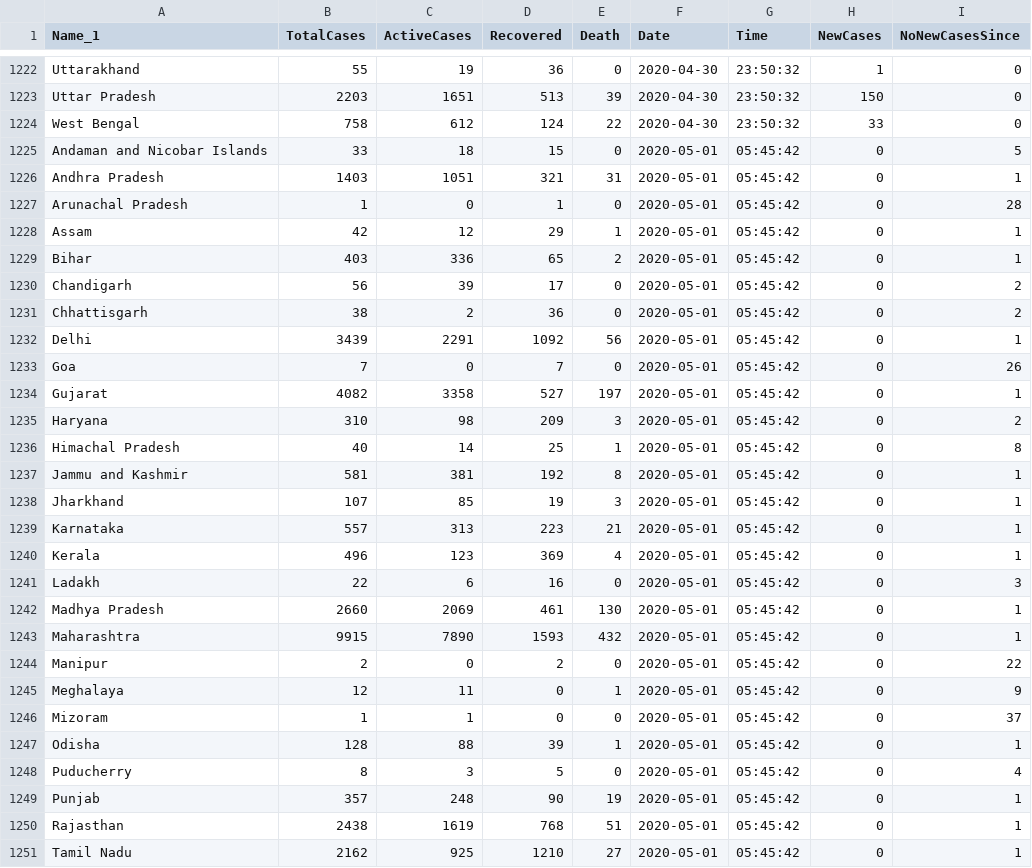
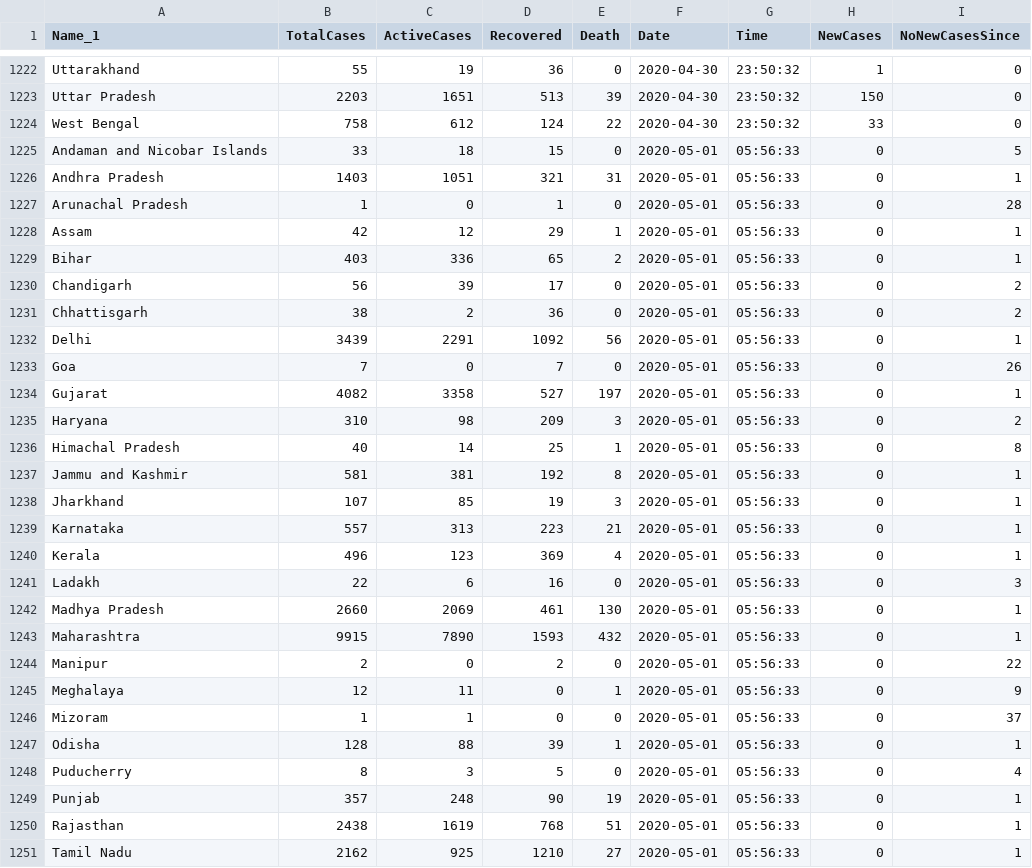
Before and after one commit to pratik-bose/CoronaTracker, a CSV file: CoronaData.csv, drawn as a sheet; only a part is shown, gaps mark what is left out; the diff covers the shown part only.

Commit message:
Data Updated - 2020-05-01 05:56:34

```diff
--- a/CoronaData.csv
+++ b/CoronaData.csv
@@ -1224,28 +1224,28 @@ Uttar Pradesh,2203,1651,513,39,2020-04-30,23:50:32,150,0
 West Bengal,758,612,124,22,2020-04-30,23:50:32,33,0
-Andaman and Nicobar Islands,33,18,15,0,2020-05-01,05:45:42,0,5
-Andhra Pradesh,1403,1051,321,31,2020-05-01,05:45:42,0,1
-Arunachal Pradesh,1,0,1,0,2020-05-01,05:45:42,0,28
-Assam,42,12,29,1,2020-05-01,05:45:42,0,1
-Bihar,403,336,65,2,2020-05-01,05:45:42,0,1
-Chandigarh,56,39,17,0,2020-05-01,05:45:42,0,2
-Chhattisgarh,38,2,36,0,2020-05-01,05:45:42,0,2
-Delhi,3439,2291,1092,56,2020-05-01,05:45:42,0,1
-Goa,7,0,7,0,2020-05-01,05:45:42,0,26
-Gujarat,4082,3358,527,197,2020-05-01,05:45:42,0,1
-Haryana,310,98,209,3,2020-05-01,05:45:42,0,2
-Himachal Pradesh,40,14,25,1,2020-05-01,05:45:42,0,8
-Jammu and Kashmir,581,381,192,8,2020-05-01,05:45:42,0,1
-Jharkhand,107,85,19,3,2020-05-01,05:45:42,0,1
-Karnataka,557,313,223,21,2020-05-01,05:45:42,0,1
-Kerala,496,123,369,4,2020-05-01,05:45:42,0,1
-Ladakh,22,6,16,0,2020-05-01,05:45:42,0,3
-Madhya Pradesh,2660,2069,461,130,2020-05-01,05:45:42,0,1
-Maharashtra,9915,7890,1593,432,2020-05-01,05:45:42,0,1
-Manipur,2,0,2,0,2020-05-01,05:45:42,0,22
-Meghalaya,12,11,0,1,2020-05-01,05:45:42,0,9
-Mizoram,1,1,0,0,2020-05-01,05:45:42,0,37
-Odisha,128,88,39,1,2020-05-01,05:45:42,0,1
-Puducherry,8,3,5,0,2020-05-01,05:45:42,0,4
-Punjab,357,248,90,19,2020-05-01,05:45:42,0,1
-Rajasthan,2438,1619,768,51,2020-05-01,05:45:42,0,1
-Tamil Nadu,2162,925,1210,27,2020-05-01,05:45:42,0,1
+Andaman and Nicobar Islands,33,18,15,0,2020-05-01,05:56:33,0,5
+Andhra Pradesh,1403,1051,321,31,2020-05-01,05:56:33,0,1
+Arunachal Pradesh,1,0,1,0,2020-05-01,05:56:33,0,28
+Assam,42,12,29,1,2020-05-01,05:56:33,0,1
+Bihar,403,336,65,2,2020-05-01,05:56:33,0,1
+Chandigarh,56,39,17,0,2020-05-01,05:56:33,0,2
+Chhattisgarh,38,2,36,0,2020-05-01,05:56:33,0,2
+Delhi,3439,2291,1092,56,2020-05-01,05:56:33,0,1
+Goa,7,0,7,0,2020-05-01,05:56:33,0,26
+Gujarat,4082,3358,527,197,2020-05-01,05:56:33,0,1
+Haryana,310,98,209,3,2020-05-01,05:56:33,0,2
+Himachal Pradesh,40,14,25,1,2020-05-01,05:56:33,0,8
+Jammu and Kashmir,581,381,192,8,2020-05-01,05:56:33,0,1
+Jharkhand,107,85,19,3,2020-05-01,05:56:33,0,1
+Karnataka,557,313,223,21,2020-05-01,05:56:33,0,1
+Kerala,496,123,369,4,2020-05-01,05:56:33,0,1
+Ladakh,22,6,16,0,2020-05-01,05:56:33,0,3
+Madhya Pradesh,2660,2069,461,130,2020-05-01,05:56:33,0,1
+Maharashtra,9915,7890,1593,432,2020-05-01,05:56:33,0,1
+Manipur,2,0,2,0,2020-05-01,05:56:33,0,22
+Meghalaya,12,11,0,1,2020-05-01,05:56:33,0,9
+Mizoram,1,1,0,0,2020-05-01,05:56:33,0,37
+Odisha,128,88,39,1,2020-05-01,05:56:33,0,1
+Puducherry,8,3,5,0,2020-05-01,05:56:33,0,4
+Punjab,357,248,90,19,2020-05-01,05:56:33,0,1
+Rajasthan,2438,1619,768,51,2020-05-01,05:56:33,0,1
+Tamil Nadu,2162,925,1210,27,2020-05-01,05:56:33,0,1
```
Also changed, not shown: 5 edited cells elsewhere in this file.
